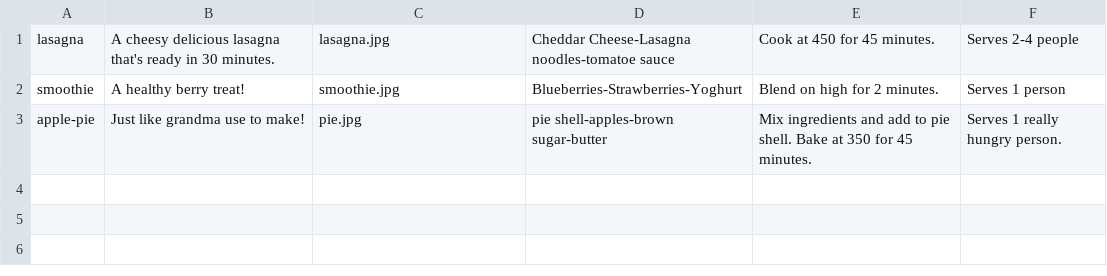
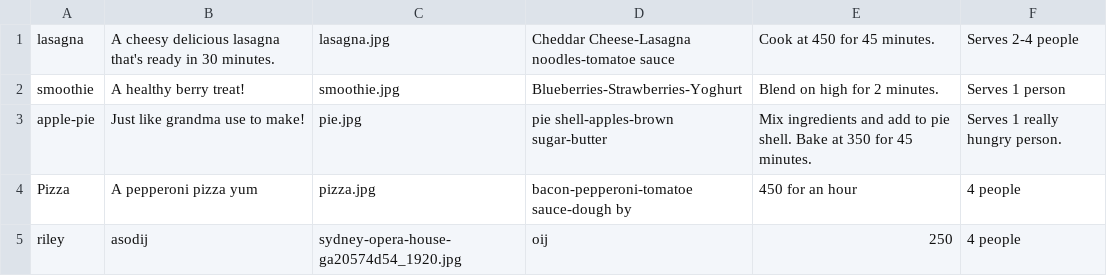
Before and after one commit to DawsonMercer/Flask-Recipe-Project, a CSV file: recipes.csv, drawn as a sheet.

```diff
--- a/recipes.csv
+++ b/recipes.csv
@@ -3 +3,3 @@ smoothie, A healthy berry treat!,smoothie.jpg,Blueberries-Strawberries-Yoghurt,B
 apple-pie,Just like grandma use to make!,pie.jpg,pie shell-apples-brown sugar-butter,Mix ingredients and add to pie shell. Bake at 350 for 45 minutes.,Serves 1 really hungry person.
+Pizza,A pepperoni pizza yum,pizza.jpg,bacon-pepperoni-tomatoe sauce-dough by,450 for an hour,4 people
+riley ,asodij,sydney-opera-house-ga20574d54_1920.jpg,oij,250,4 people
```
Also changed, not shown: 5 other files.
